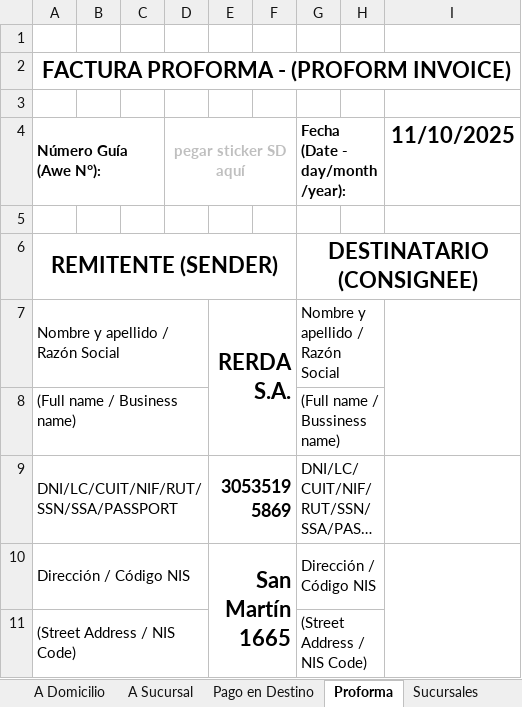
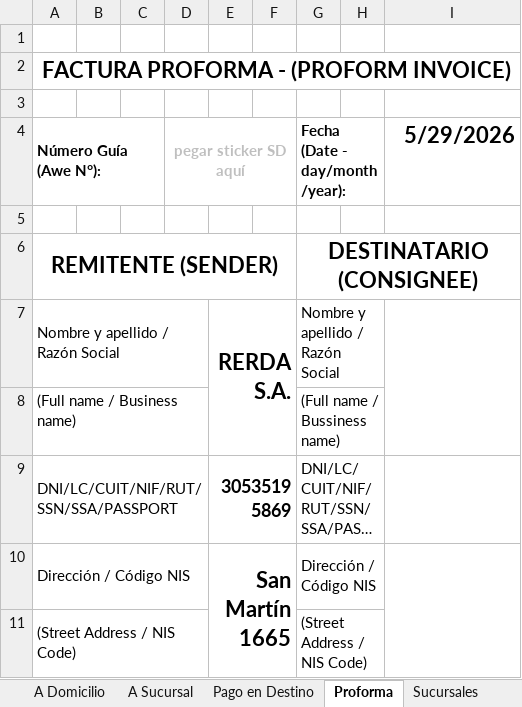
Before and after one commit to edgardoraul/Planilla-Viajantes, an Excel workbook: Rotulo Correo Argentino - Ventas.xlsm, sheet Proforma, drawn as a sheet; only a part is shown; long unchanged cells end in …; values as stored, in another font and other column widths than the file's, no borders; charts and pictures not drawn; the diff names each change by its address in the sheet, - before the commit and + after, or states it on an @@ line.

```diff
--- a/Rotulo Correo Argentino - Ventas.xlsm (sheet Proforma)
+++ b/Rotulo Correo Argentino - Ventas.xlsm (sheet Proforma)
-I4: 11/10/2025
+I4: 5/29/2026
```
Also changed, not shown: sheet A Domicilio, sheet Pago en Destino, sheet A Sucursal, sheet Sucursales.
